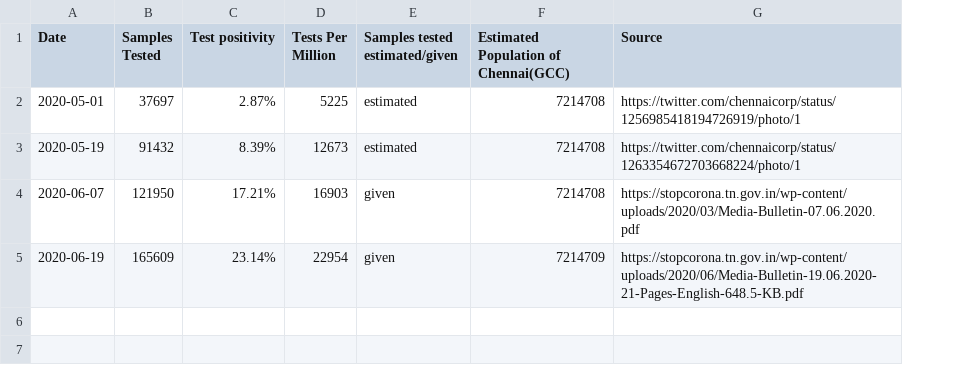
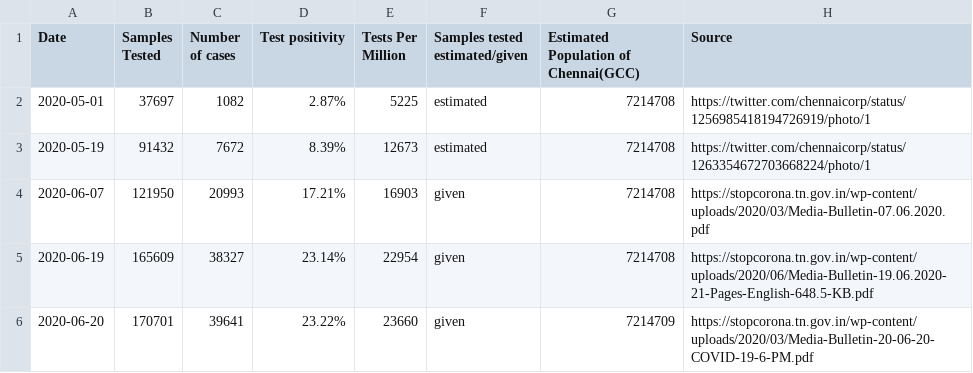
Before and after one commit to elseasama/covid19chennai, a CSV file: chennai_data/testing.csv, drawn as a sheet; addresses are those after the commit; the diff names each change by its address in the sheet, - before the commit and + after, or states it on an @@ line.

Commit message:
Update testing.csv

```diff
--- a/chennai_data/testing.csv
+++ b/chennai_data/testing.csv
+column C (Number of cases), rows 2-5: 1082 | 7672 | 20993 | 38327
-G5: 7214709
+G5: 7214708
+row 6: 2020-06-20 | 170701 | 39641 | 23.22% | 23660 | given | 7214709 | https://stopcorona.tn.gov.in/wp-content/uploads/2020/03/Media-Bulletin-20-06-20-COVID-19-6-PM.pdf
```
